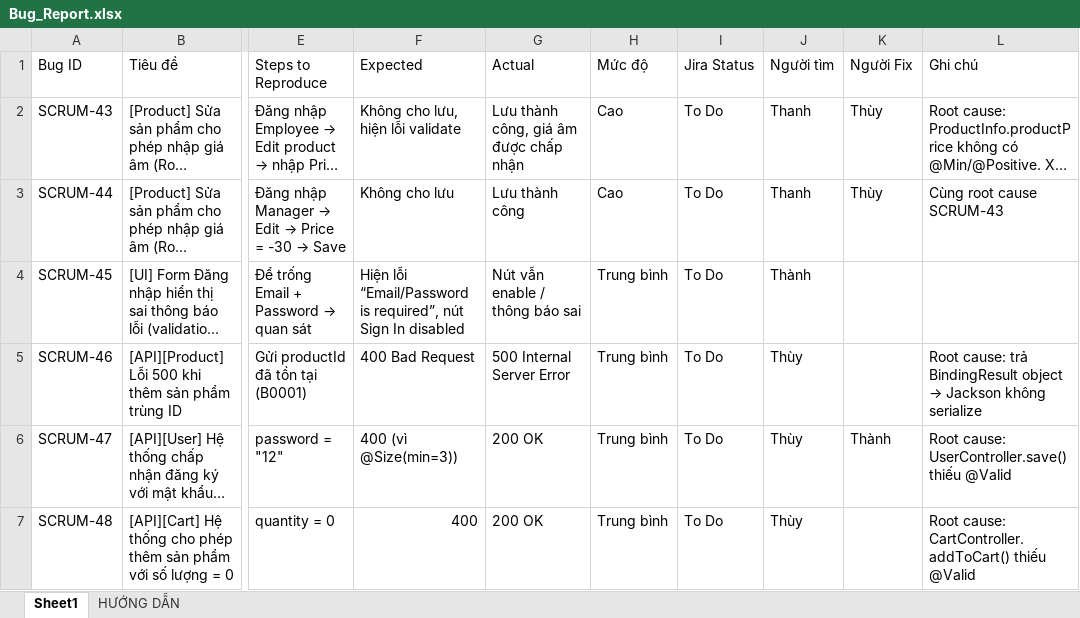
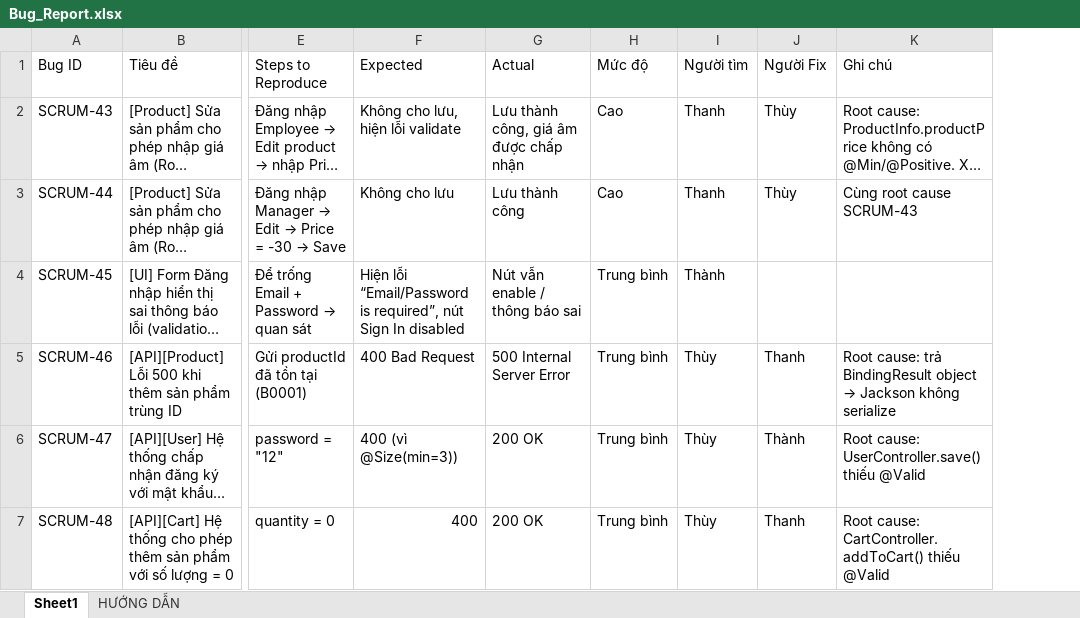
Before and after one commit to thanhlh05/Online-Store, an Excel workbook: Docs/QA-Testing/Bug_Report.xlsx, sheet Sheet1, drawn as a sheet; only a part is shown, gaps mark what is left out; long unchanged cells end in …; values as stored, in another font and other column widths than the file's, no cell formats; removed rows and columns are numbered as before the commit, all else as after; the diff covers the shown part only; the diff names each change by its address in the sheet, - before the commit and + after, or states it on an @@ line.

```diff
--- a/Docs/QA-Testing/Bug_Report.xlsx (sheet Sheet1)
+++ b/Docs/QA-Testing/Bug_Report.xlsx (sheet Sheet1)
-column I (Jira Status), rows 2-7: all To Do
-J5 (Người Fix): (empty)
+J5 (Người Fix): Thanh
-J7 (Người Fix): (empty)
+J7 (Người Fix): Thanh
```
Also changed, not shown: 4 added rows and 6 edited cells elsewhere in this sheet, cell formats, Docs/QA-Testing/Test_Case_Report_FE.xlsx, Docs/QA-Testing/Test_Case_StateTransition.xlsx, 13 other files.
